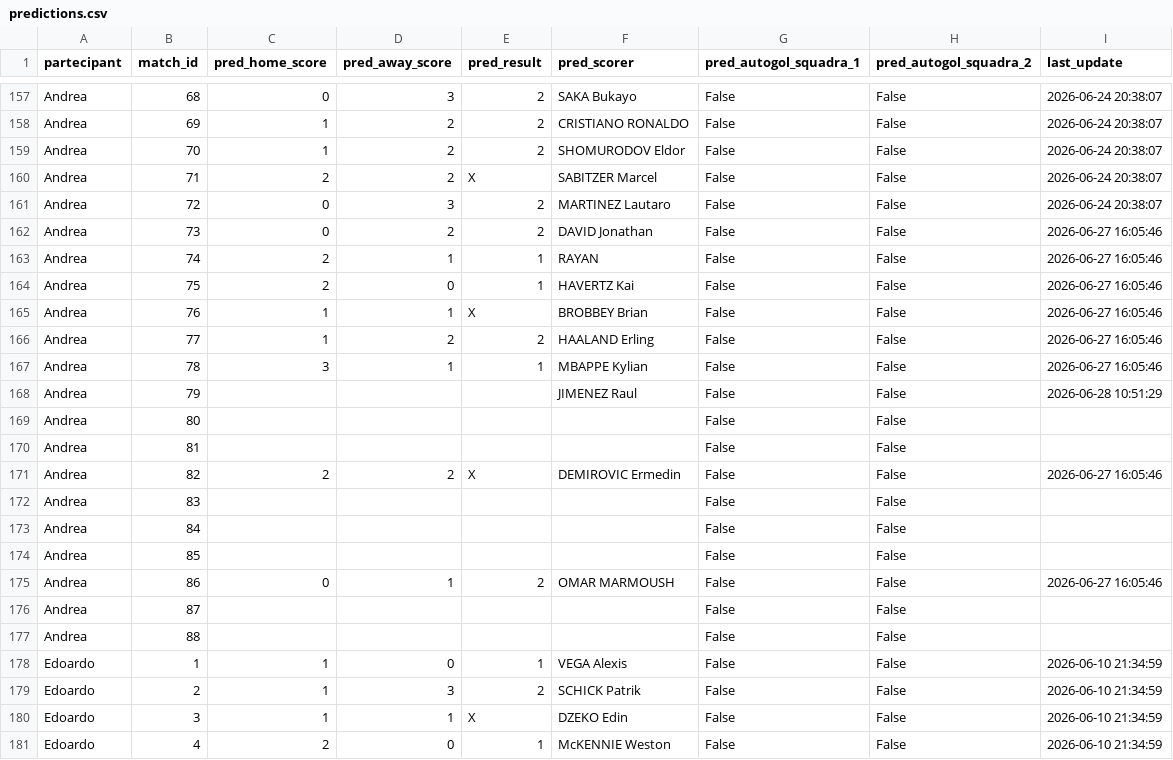
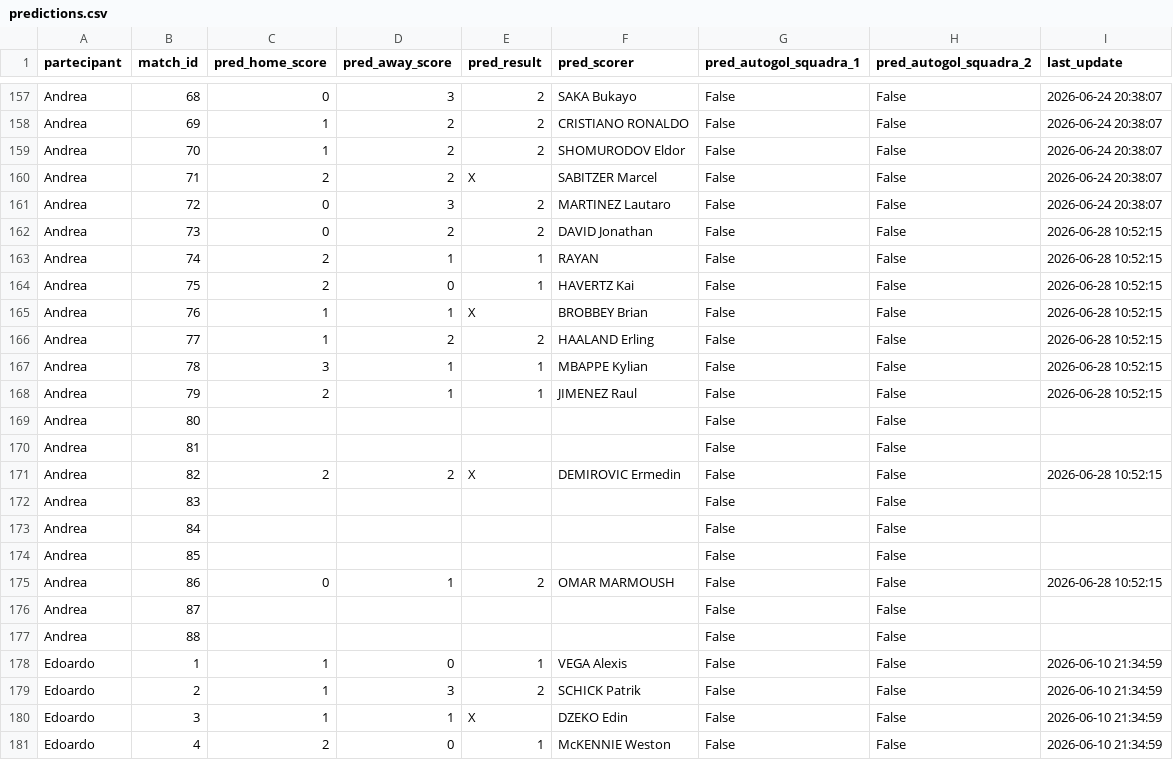
Before and after one commit to andreapoi/INNIAREBACK, a CSV file: data/predictions.csv, drawn as a sheet; only a part is shown, gaps mark what is left out.

Commit message:
Update prediction schema/data - 2026-06-28 10:52:15

```diff
--- a/data/predictions.csv
+++ b/data/predictions.csv
@@ -161,12 +161,12 @@ Andrea,71,2,2,X,SABITZER Marcel,False,False,2026-06-24 20:38:07
 Andrea,72,0,3,2,MARTINEZ Lautaro,False,False,2026-06-24 20:38:07
-Andrea,73,0,2,2,DAVID Jonathan,False,False,2026-06-27 16:05:46
-Andrea,74,2,1,1,RAYAN,False,False,2026-06-27 16:05:46
-Andrea,75,2,0,1,HAVERTZ Kai,False,False,2026-06-27 16:05:46
-Andrea,76,1,1,X,BROBBEY Brian,False,False,2026-06-27 16:05:46
-Andrea,77,1,2,2,HAALAND Erling,False,False,2026-06-27 16:05:46
-Andrea,78,3,1,1,MBAPPE Kylian,False,False,2026-06-27 16:05:46
-Andrea,79,,,,JIMENEZ Raul,False,False,2026-06-28 10:51:29
+Andrea,73,0,2,2,DAVID Jonathan,False,False,2026-06-28 10:52:15
+Andrea,74,2,1,1,RAYAN,False,False,2026-06-28 10:52:15
+Andrea,75,2,0,1,HAVERTZ Kai,False,False,2026-06-28 10:52:15
+Andrea,76,1,1,X,BROBBEY Brian,False,False,2026-06-28 10:52:15
+Andrea,77,1,2,2,HAALAND Erling,False,False,2026-06-28 10:52:15
+Andrea,78,3,1,1,MBAPPE Kylian,False,False,2026-06-28 10:52:15
+Andrea,79,2,1,1,JIMENEZ Raul,False,False,2026-06-28 10:52:15
 Andrea,80,,,,,False,False,
 Andrea,81,,,,,False,False,
-Andrea,82,2,2,X,DEMIROVIC Ermedin,False,False,2026-06-27 16:05:46
+Andrea,82,2,2,X,DEMIROVIC Ermedin,False,False,2026-06-28 10:52:15
 Andrea,83,,,,,False,False,
@@ -174,3 +174,3 @@ Andrea,84,,,,,False,False,
 Andrea,85,,,,,False,False,
-Andrea,86,0,1,2,OMAR MARMOUSH,False,False,2026-06-27 16:05:46
+Andrea,86,0,1,2,OMAR MARMOUSH,False,False,2026-06-28 10:52:15
 Andrea,87,,,,,False,False,
```
